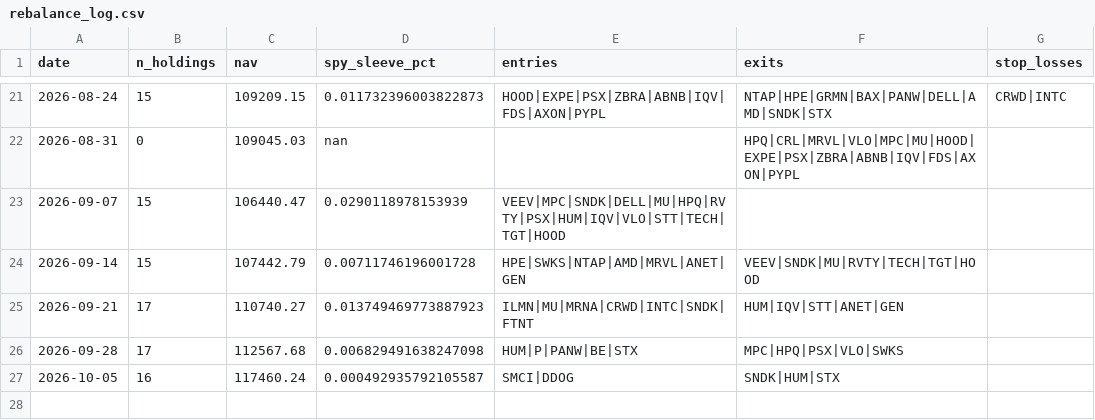
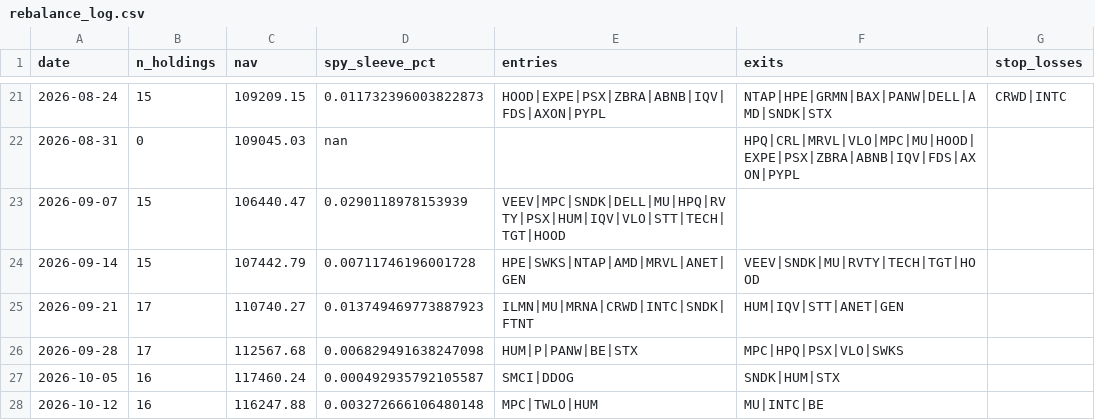
Before and after one commit to ricky8806-git/Momentum_Strategy, a CSV file: rebalance_log.csv, drawn as a sheet; only a part is shown, gaps mark what is left out.

```diff
--- a/rebalance_log.csv
+++ b/rebalance_log.csv
@@ -27 +27,2 @@ date,n_holdings,nav,spy_sleeve_pct,entries,exits,stop_losses
 2026-10-05,16,117460.24,0.000492935792105587,SMCI|DDOG,SNDK|HUM|STX,
+2026-10-12,16,116247.88,0.003272666106480148,MPC|TWLO|HUM,MU|INTC|BE,
```
Also changed, not shown: trades_log.csv, 2 other files.
